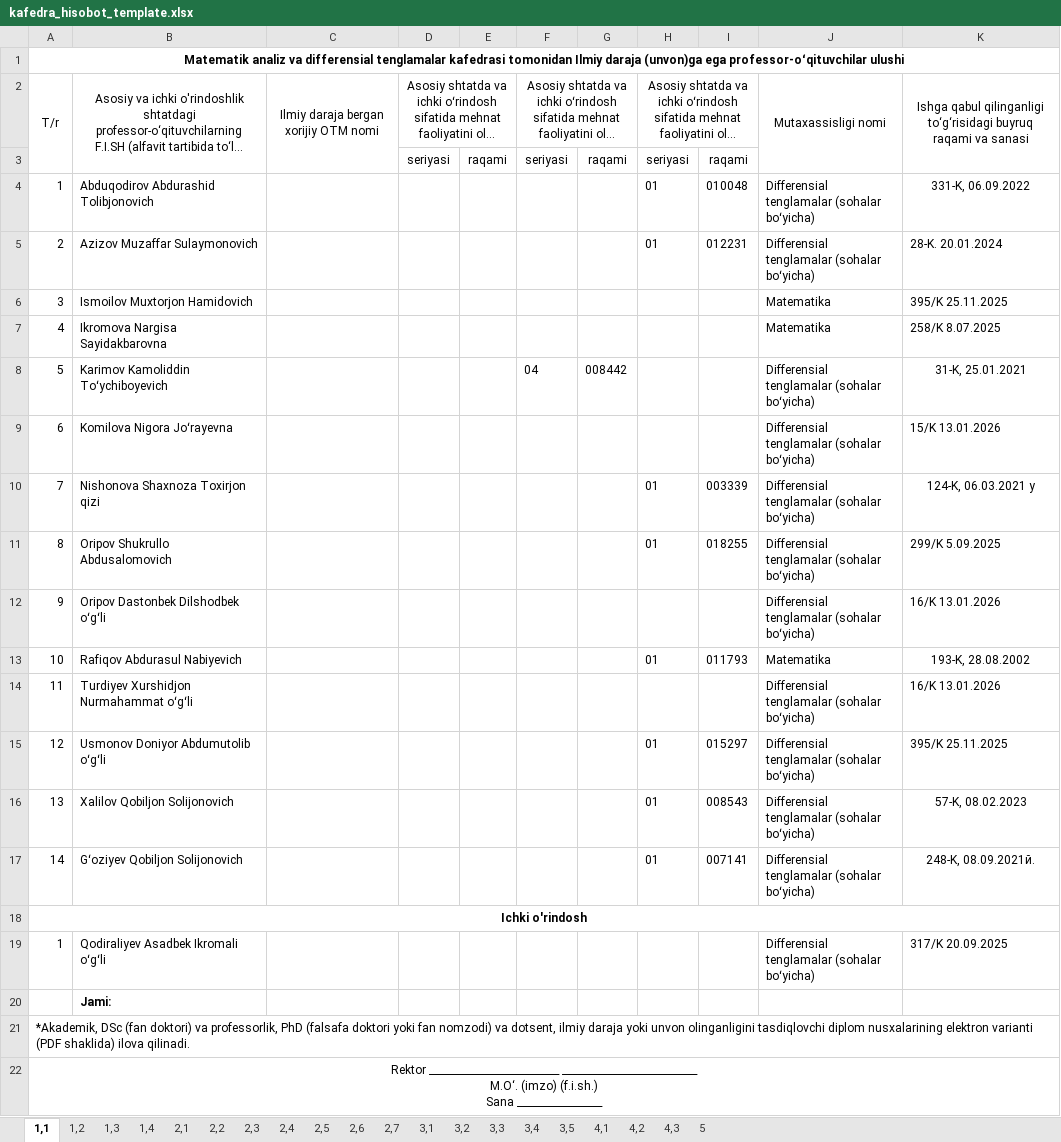
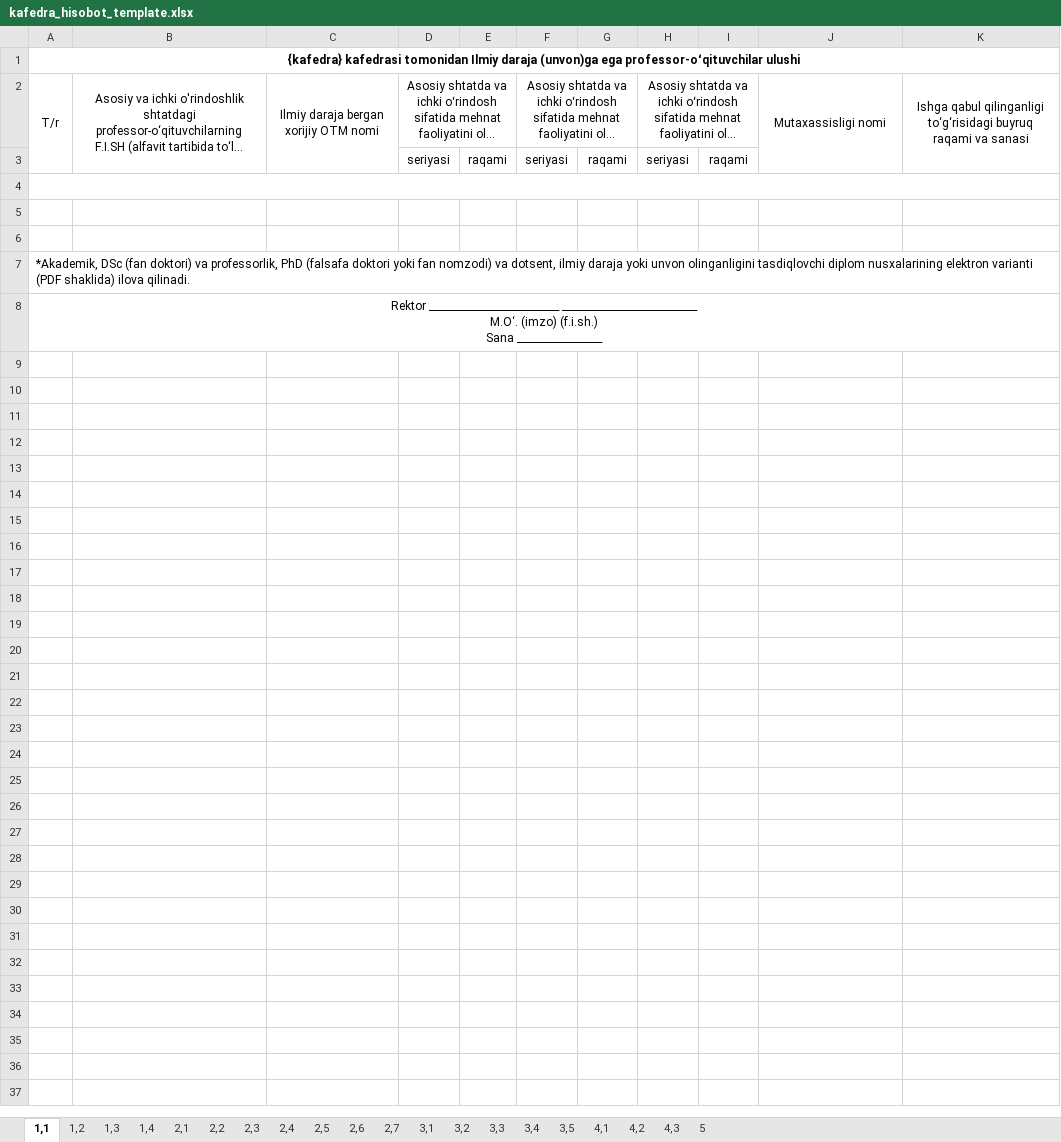
Before and after one commit to M1rsaiD/kafedra_hisobot, an Excel workbook: apps/exporter/templates_store/kafedra_hisobot_template.xlsx, sheet 1,1, drawn as a sheet; long unchanged cells end in …; values as stored, in another font and other column widths than the file's, no borders; the diff names each change by its address in the sheet, - before the commit and + after, or states it on an @@ line.

```diff
--- a/apps/exporter/templates_store/kafedra_hisobot_template.xlsx (sheet 1,1)
+++ b/apps/exporter/templates_store/kafedra_hisobot_template.xlsx (sheet 1,1)
-A1: Matematik analiz va differensial tenglamalar kafedrasi tomonidan…
+A1: {kafedra} kafedrasi tomonidan…
-row 4: 1 | Abduqodirov Abdurashid Tolibjonovich |  |  |  |  |  | 01 | 010048 | Differensial tenglamalar (sohalar boʻyicha) | 331-K, 06.09.2022
+row 4: (empty)
+A4:K4 merged
-row 5: 2 | Azizov Muzaffar Sulaymonovich |  |  |  |  |  | 01 | 012231 | Differensial tenglamalar (sohalar boʻyicha) | 28-K. 20.01.2024
+row 5: (empty)
-row 6: 3 | Ismoilov Muxtorjon Hamidovich |  |  |  |  |  |  |  | Matematika | 395/K 25.11.2025
+row 6: (empty)
-row 7: 4 | Ikromova Nargisa Sayidakbarovna |  |  |  |  |  |  |  | Matematika | 258/K 8.07.2025
-row 8: 5 | Karimov Kamoliddin Toʻychiboyevich |  |  |  | 04 | 008442 |  |  | Differensial tenglamalar (sohalar boʻyicha) | 31-K, 25.01.2021
-row 9: 6 | Komilova Nigora Joʻrayevna |  |  |  |  |  |  |  | Differensial tenglamalar (sohalar boʻyicha) | 15/K 13.01.2026
-row 10: 7 | Nishonova Shaxnoza Toxirjon qizi |  |  |  |  |  | 01 | 003339 | Differensial tenglamalar (sohalar boʻyicha) | 124-K, 06.03.2021 y
-row 11: 8 | Oripov Shukrullo Abdusalomovich |  |  |  |  |  | 01 | 018255 | Differensial tenglamalar (sohalar boʻyicha) | 299/K 5.09.2025
-row 12: 9 | Oripov Dastonbek Dilshodbek oʻgʻli |  |  |  |  |  |  |  | Differensial tenglamalar (sohalar boʻyicha) | 16/K 13.01.2026
-row 13: 10 | Rafiqov Abdurasul Nabiyevich |  |  |  |  |  | 01 | 011793 | Matematika | 193-K, 28.08.2002
-row 14: 11 | Turdiyev Xurshidjon Nurmahammat oʻgʻli |  |  |  |  |  |  |  | Differensial tenglamalar (sohalar boʻyicha) | 16/K 13.01.2026
-row 15: 12 | Usmonov Doniyor Abdumutolib oʻgʻli |  |  |  |  |  | 01 | 015297 | Differensial tenglamalar (sohalar boʻyicha) | 395/K 25.11.2025
-row 16: 13 | Xalilov Qobiljon Solijonovich |  |  |  |  |  | 01 | 008543 | Differensial tenglamalar (sohalar boʻyicha) | 57-K, 08.02.2023
-row 17: 14 | Gʻoziyev Qobiljon Solijonovich |  |  |  |  |  | 01 | 007141 | Differensial tenglamalar (sohalar boʻyicha) | 248-K, 08.09.2021й.
-row 18: Ichki o'rindosh
-row 19: 1 | Qodiraliyev Asadbek Ikromali oʻgʻli |  |  |  |  |  |  |  | Differensial tenglamalar (sohalar boʻyicha) | 317/K 20.09.2025
-row 20:  | Jami:
```
Also changed, not shown: sheet 5, sheet 2,2, sheet 2,3, sheet 1,2, sheet 2,1, sheet 2,7, 13 more sheets, charts or pictures, 58 other files.
